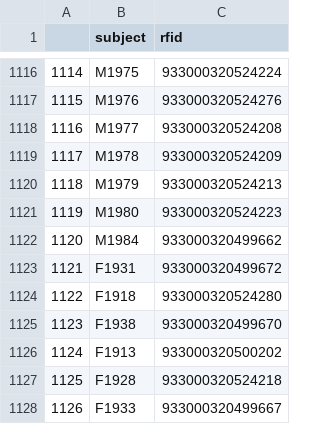
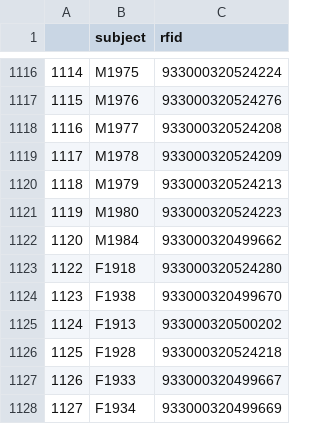
Before and after one commit to 3c-lab/operant-data-pipeline, a CSV file: data_preprocessing/rfid_cocaine.csv, drawn as a sheet; only a part is shown, gaps mark what is left out; the shorter side is filled out with more unchanged rows.

```diff
--- a/data_preprocessing/rfid_cocaine.csv
+++ b/data_preprocessing/rfid_cocaine.csv
@@ -1122,3 +1122,2 @@
 1120,M1984,933000320499662
-1121,F1931,933000320499672
 1122,F1918,933000320524280
```
Also changed, not shown: 7 other files.
